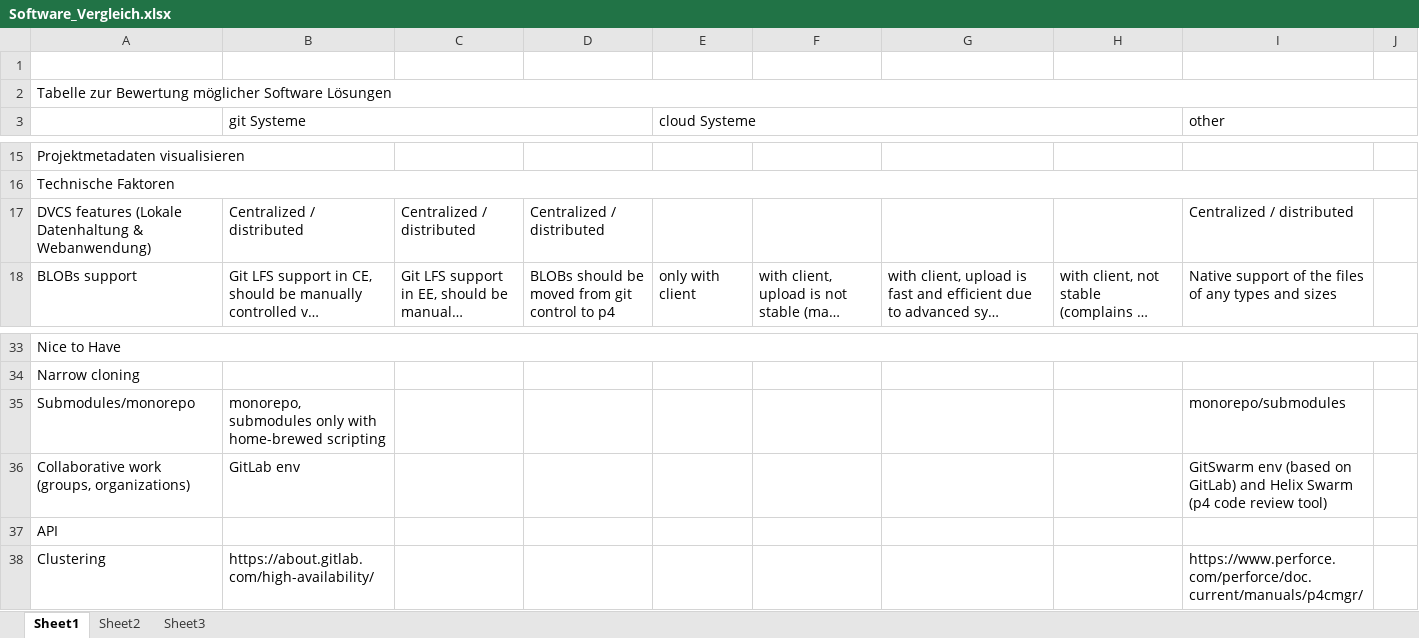
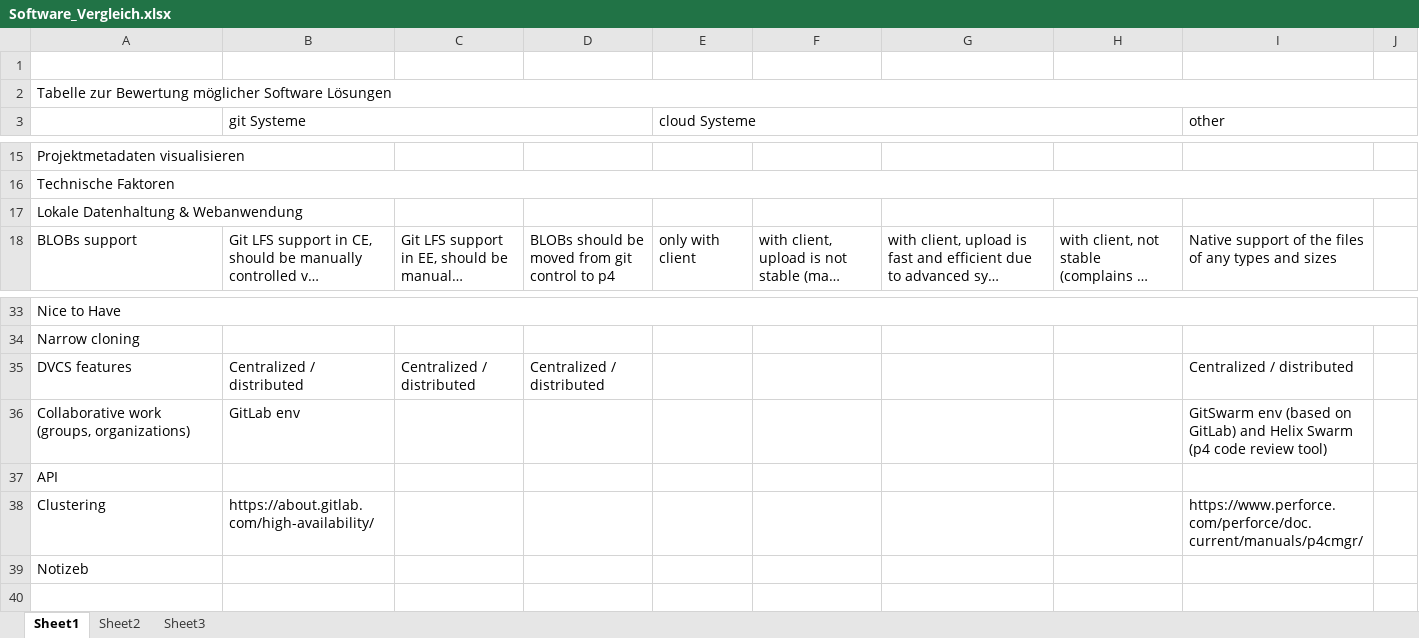
Before and after one commit to MPDL/KEEPER, an Excel workbook: Software_Vergleich.xlsx, sheet Sheet1, drawn as a sheet; only a part is shown, gaps mark what is left out; long unchanged cells end in …; values as stored, in another font and other column widths than the file's, no cell formats; charts and pictures not drawn; removed rows and columns are numbered as before the commit, all else as after; the diff names each change by its address in the sheet, - before the commit and + after, or states it on an @@ line.

Commit message:
updated

```diff
--- a/Software_Vergleich.xlsx (sheet Sheet1)
+++ b/Software_Vergleich.xlsx (sheet Sheet1)
-row 17: DVCS features (Lokale Datenhaltung & Webanwendung) | Centralized / distributed | Centralized / distributed | Centralized / distributed |  |  |  |  | Centralized / distributed
+row 17: Lokale Datenhaltung & Webanwendung
-row 35: Submodules/monorepo | monorepo, submodules only with home-brewed scripting |  |  |  |  |  |  | monorepo/submodules
+row 35: DVCS features | Centralized / distributed | Centralized / distributed | Centralized / distributed |  |  |  |  | Centralized / distributed
+row 39: Notizeb
```
Also changed, not shown: cell formats, charts or pictures.
